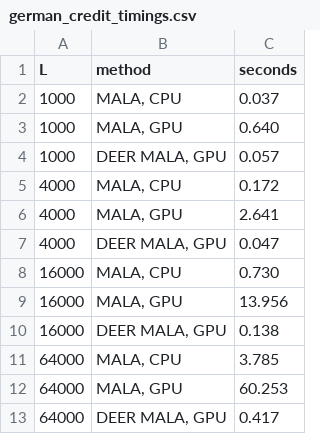
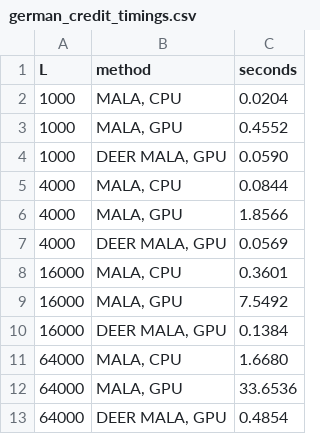
Before and after one commit to rsenne/ParallelMCMC.jl, a CSV file: docs/figures/german_credit_timings.csv, drawn as a sheet.

Commit message:
Refresh German Credit timings after MALA caching (#81)
Rerun the benchmark now that sequential MALA evaluates logp and the gradient
once per step. At L = 64 000 the parallel sampler is 3.4 times faster than
sequential MALA on the CPU (was 9) and 69 times faster than on the GPU (was
140). Regenerate the figure from the new CSV.

The README now says the parallel chain matches the sequential one up to the
solver tolerance except at near-tie accept decisions: in one 16 000-step run a
decision 7e-5 from the threshold flipped and the chains rejoined 43 steps
later.

```diff
--- a/docs/figures/german_credit_timings.csv
+++ b/docs/figures/german_credit_timings.csv
@@ -1,13 +1,13 @@
 L,method,seconds
-1000,"MALA, CPU",0.037
-1000,"MALA, GPU",0.640
-1000,"DEER MALA, GPU",0.057
-4000,"MALA, CPU",0.172
-4000,"MALA, GPU",2.641
-4000,"DEER MALA, GPU",0.047
-16000,"MALA, CPU",0.730
-16000,"MALA, GPU",13.956
-16000,"DEER MALA, GPU",0.138
-64000,"MALA, CPU",3.785
-64000,"MALA, GPU",60.253
-64000,"DEER MALA, GPU",0.417
+1000,"MALA, CPU",0.0204
+1000,"MALA, GPU",0.4552
+1000,"DEER MALA, GPU",0.0590
+4000,"MALA, CPU",0.0844
+4000,"MALA, GPU",1.8566
+4000,"DEER MALA, GPU",0.0569
+16000,"MALA, CPU",0.3601
+16000,"MALA, GPU",7.5492
+16000,"DEER MALA, GPU",0.1384
+64000,"MALA, CPU",1.6680
+64000,"MALA, GPU",33.6536
+64000,"DEER MALA, GPU",0.4854
```
Also changed, not shown: 2 other files.
